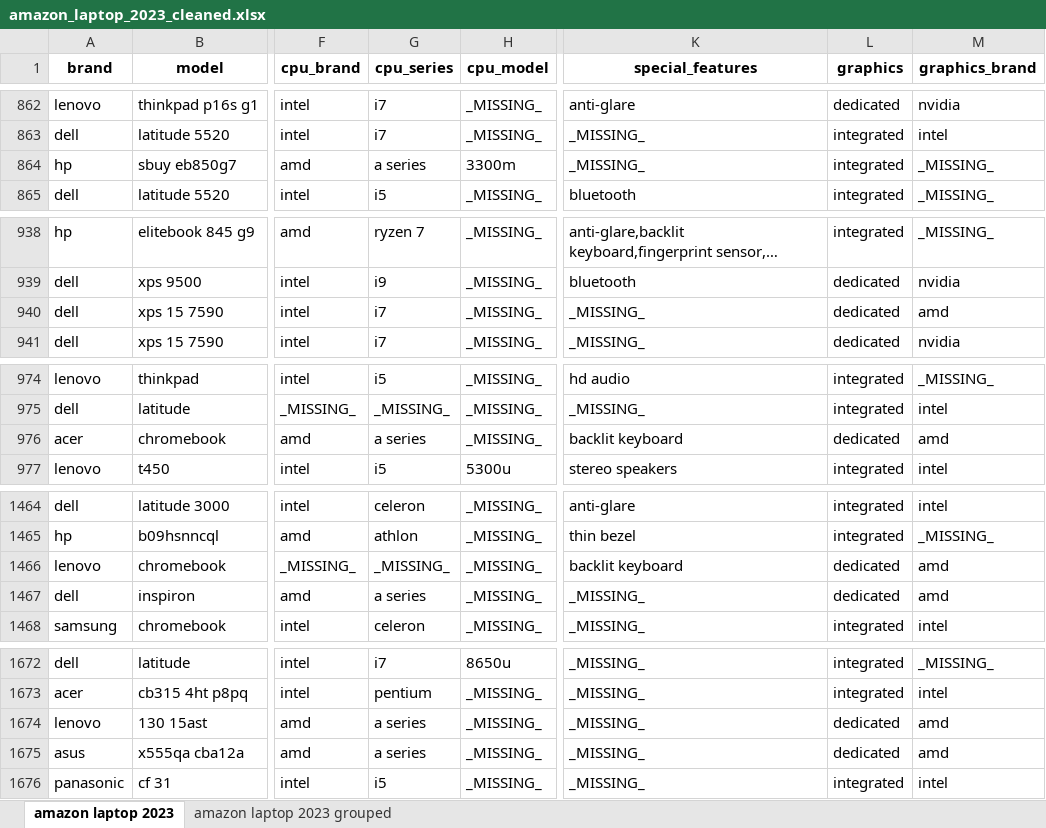
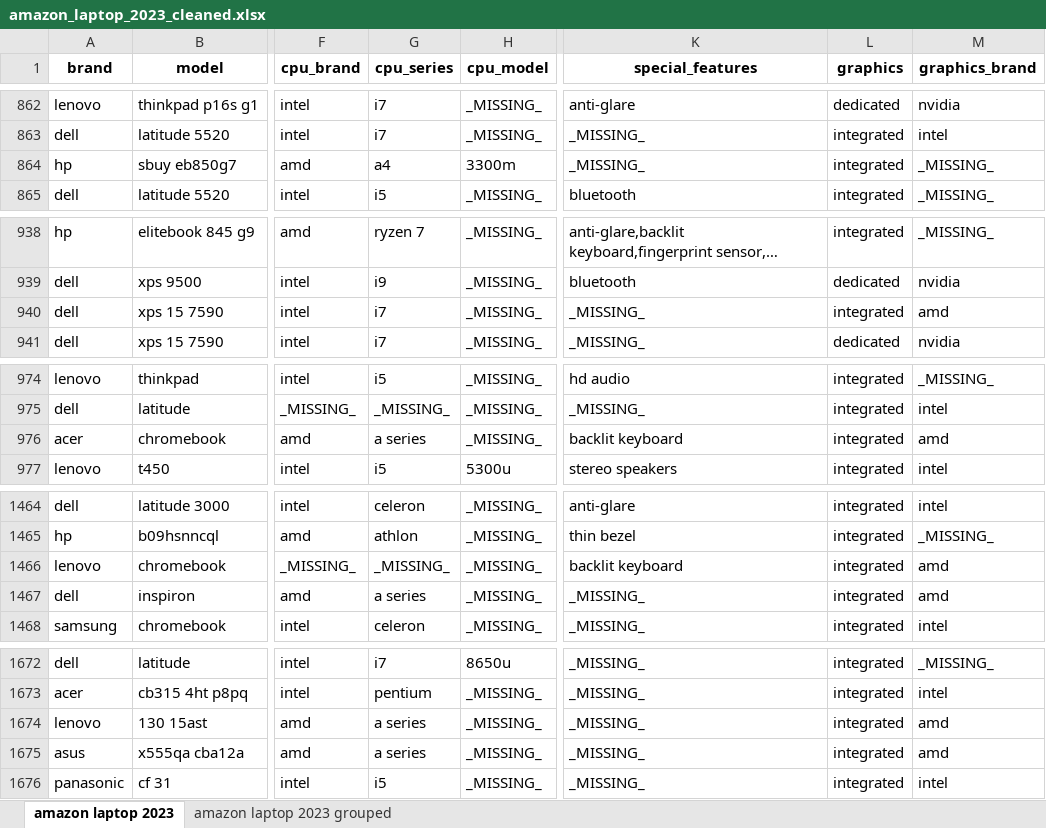
Before and after one commit to m-pluta/data-cleaning-coursework, an Excel workbook: amazon_laptop_2023_cleaned.xlsx, sheet amazon laptop 2023, drawn as a sheet; only a part is shown, gaps mark what is left out; long unchanged cells end in …; values as stored, in another font and other column widths than the file's, no borders; the diff covers the shown part only; the diff names each change by its address in the sheet, - before the commit and + after, or states it on an @@ line.

```diff
--- a/amazon_laptop_2023_cleaned.xlsx (sheet amazon laptop 2023)
+++ b/amazon_laptop_2023_cleaned.xlsx (sheet amazon laptop 2023)
-G864 (cpu_series): a series
+G864 (cpu_series): a4
-L940 (graphics): dedicated
+L940 (graphics): integrated
-L976 (graphics): dedicated
+L976 (graphics): integrated
-L1466:L1467 (graphics): dedicated
+L1466:L1467 (graphics): integrated
-L1674:L1675 (graphics): dedicated
+L1674:L1675 (graphics): integrated
```
Also changed, not shown: 7 edited cells elsewhere in this sheet, sheet amazon laptop 2023 grouped, 9 other files.
